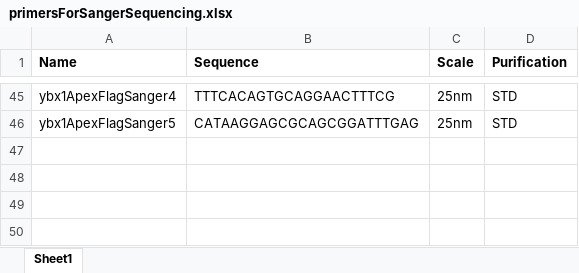
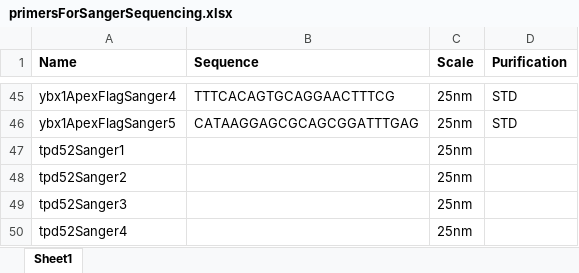
Before and after one commit to chrishuges/projectsWorkspace, an Excel workbook: sorensenLab/relatedToYbx1/design20200601_ybx1InteractionConstructs/primersForSangerSequencing.xlsx, sheet Sheet1, drawn as a sheet; only a part is shown, gaps mark what is left out; values as stored, in another font and other column widths than the file's, no borders; the diff names each change by its address in the sheet, - before the commit and + after, or states it on an @@ line.

Commit message:
update primers

```diff
--- a/sorensenLab/relatedToYbx1/design20200601_ybx1InteractionConstructs/primersForSangerSequencing.xlsx (sheet Sheet1)
+++ b/sorensenLab/relatedToYbx1/design20200601_ybx1InteractionConstructs/primersForSangerSequencing.xlsx (sheet Sheet1)
+row 47: tpd52Sanger1 |  | 25nm
+row 48: tpd52Sanger2 |  | 25nm
+row 49: tpd52Sanger3 |  | 25nm
+row 50: tpd52Sanger4 |  | 25nm
```
Also changed, not shown: 4 other files.
